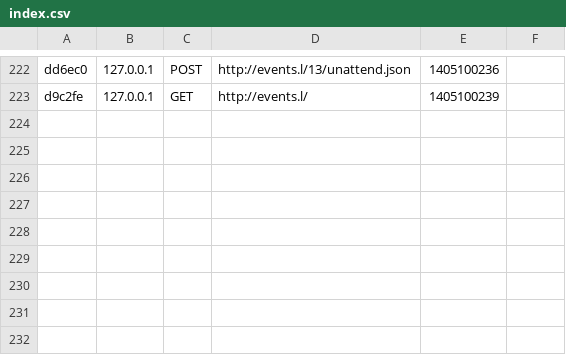
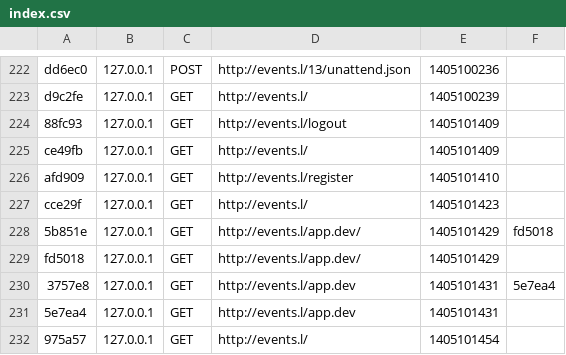
Before and after one commit to somecallmetim/Symfony1, a CSV file: app/cache/dev/profiler/index.csv, drawn as a sheet; only a part is shown, gaps mark what is left out; the diff names each change by its address in the sheet, - before the commit and + after, or states it on an @@ line.

```diff
--- a/app/cache/dev/profiler/index.csv
+++ b/app/cache/dev/profiler/index.csv
+row 224: 88fc93 | 127.0.0.1 | GET | http://events.l/logout | 1405101409
+row 225: ce49fb | 127.0.0.1 | GET | http://events.l/ | 1405101409
+row 226: afd909 | 127.0.0.1 | GET | http://events.l/register | 1405101410
+row 227: cce29f | 127.0.0.1 | GET | http://events.l/ | 1405101423
+row 228: 5b851e | 127.0.0.1 | GET | http://events.l/app.dev/ | 1405101429 | fd5018
+row 229: fd5018 | 127.0.0.1 | GET | http://events.l/app.dev/ | 1405101429
+row 230: 3757e8 | 127.0.0.1 | GET | http://events.l/app.dev | 1405101431 | 5e7ea4
+row 231: 5e7ea4 | 127.0.0.1 | GET | http://events.l/app.dev | 1405101431
+row 232: 975a57 | 127.0.0.1 | GET | http://events.l/ | 1405101454
```
Also changed, not shown: 4 other files.
